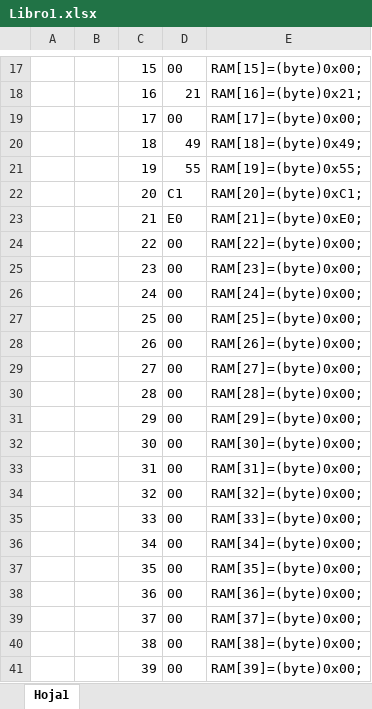
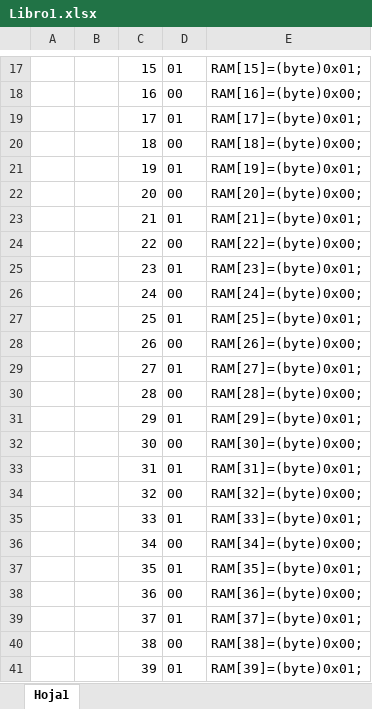
Before and after one commit to eco4109/RepoGitSchool, an Excel workbook: Sistemas Operativos/Proyecto/Libro1.xlsx, sheet Hoja1, drawn as a sheet; only a part is shown, gaps mark what is left out; values as stored, in another font and other column widths than the file's, no borders; the diff covers the shown part only; the diff names each change by its address in the sheet, - before the commit and + after, or states it on an @@ line.

```diff
--- a/Sistemas Operativos/Proyecto/Libro1.xlsx (sheet Hoja1)
+++ b/Sistemas Operativos/Proyecto/Libro1.xlsx (sheet Hoja1)
-D17: 00
+D17: 01
-E17: RAM[15]=(byte)0x00;
+E17: RAM[15]=(byte)0x01;
-D18: 21
+D18: 00
-E18: RAM[16]=(byte)0x21;
+E18: RAM[16]=(byte)0x00;
-D19: 00
+D19: 01
-E19: RAM[17]=(byte)0x00;
+E19: RAM[17]=(byte)0x01;
-D20: 49
+D20: 00
-E20: RAM[18]=(byte)0x49;
+E20: RAM[18]=(byte)0x00;
-D21: 55
+D21: 01
-E21: RAM[19]=(byte)0x55;
+E21: RAM[19]=(byte)0x01;
-D22: C1
+D22: 00
-E22: RAM[20]=(byte)0xC1;
+E22: RAM[20]=(byte)0x00;
-D23: E0
+D23: 01
-E23: RAM[21]=(byte)0xE0;
+E23: RAM[21]=(byte)0x01;
-D25: 00
+D25: 01
-E25: RAM[23]=(byte)0x00;
+E25: RAM[23]=(byte)0x01;
-D27: 00
+D27: 01
-E27: RAM[25]=(byte)0x00;
+E27: RAM[25]=(byte)0x01;
-D29: 00
+D29: 01
-E29: RAM[27]=(byte)0x00;
+E29: RAM[27]=(byte)0x01;
-D31: 00
+D31: 01
-E31: RAM[29]=(byte)0x00;
+E31: RAM[29]=(byte)0x01;
-D33: 00
+D33: 01
-E33: RAM[31]=(byte)0x00;
+E33: RAM[31]=(byte)0x01;
-D35: 00
+D35: 01
-E35: RAM[33]=(byte)0x00;
+E35: RAM[33]=(byte)0x01;
-D37: 00
+D37: 01
-E37: RAM[35]=(byte)0x00;
+E37: RAM[35]=(byte)0x01;
-D39: 00
+D39: 01
-E39: RAM[37]=(byte)0x00;
+E39: RAM[37]=(byte)0x01;
-D41: 00
+D41: 01
-E41: RAM[39]=(byte)0x00;
+E41: RAM[39]=(byte)0x01;
```
Also changed, not shown: 58 added rows, 42 edited cells and cell formats elsewhere in this sheet, Sistemas Operativos/Proyecto/iunstruccion.xlsx, 9 other files.
